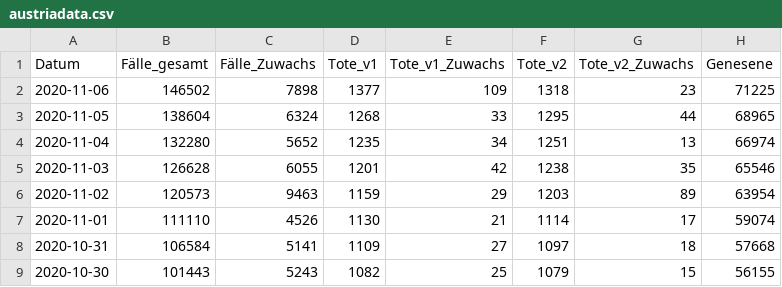
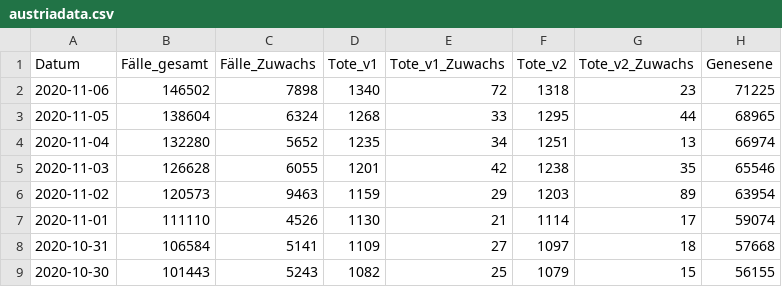
Before and after one commit to Daniel-Breuss/covid-data-austria, a CSV file: austriadata.csv, drawn as a sheet; only a part is shown; the diff names each change by its address in the sheet, - before the commit and + after, or states it on an @@ line.

```diff
--- a/austriadata.csv
+++ b/austriadata.csv
-D2 (Tote_v1): 1377
+D2 (Tote_v1): 1340
-E2 (Tote_v1_Zuwachs): 109
+E2 (Tote_v1_Zuwachs): 72
```
Also changed, not shown: 1 other file.
